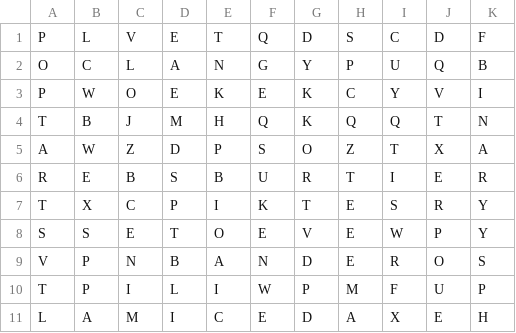
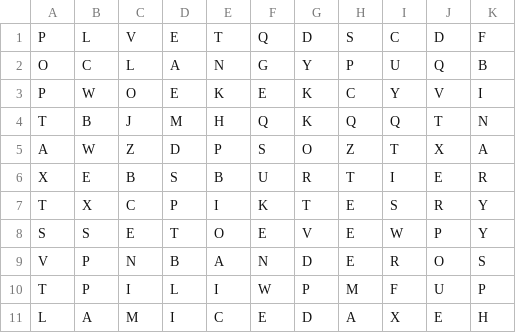
Before and after one commit to ElidaDev/AllLangs-Eli, a CSV file: Python/Misc.Projects/Misc/Word Search/wordPractice.csv, drawn as a sheet.

```diff
--- a/Python/Misc.Projects/Misc/Word Search/wordPractice.csv
+++ b/Python/Misc.Projects/Misc/Word Search/wordPractice.csv
@@ -5,3 +5,3 @@ T,B,J,M,H,Q,K,Q,Q,T,N
 A,W,Z,D,P,S,O,Z,T,X,A
-R,E,B,S,B,U,R,T,I,E,R
+X,E,B,S,B,U,R,T,I,E,R
 T,X,C,P,I,K,T,E,S,R,Y
```
Also changed, not shown: 1 other file.
